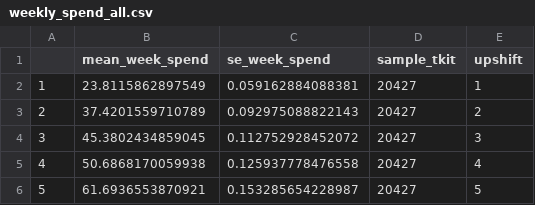
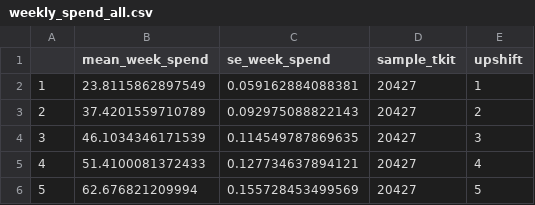
Before and after one commit to STAPM/smoke-free-dividend, a CSV file: intermediate_data/weekly_spend_all.csv, drawn as a sheet.

```diff
--- a/intermediate_data/weekly_spend_all.csv
+++ b/intermediate_data/weekly_spend_all.csv
@@ -3,4 +3,4 @@
 "2",37.4201559710789,0.092975088822143,20427,2
-"3",45.3802434859045,0.112752928452072,20427,3
-"4",50.6868170059938,0.125937778476558,20427,4
-"5",61.6936553870921,0.153285654228987,20427,5
+"3",46.1034346171539,0.114549787869635,20427,3
+"4",51.4100081372433,0.127734637894121,20427,4
+"5",62.676821209994,0.155728453499569,20427,5
```
Also changed, not shown: intermediate_data/weekly_spend_age.csv, intermediate_data/weekly_spend_grade.csv, 6 other files.
